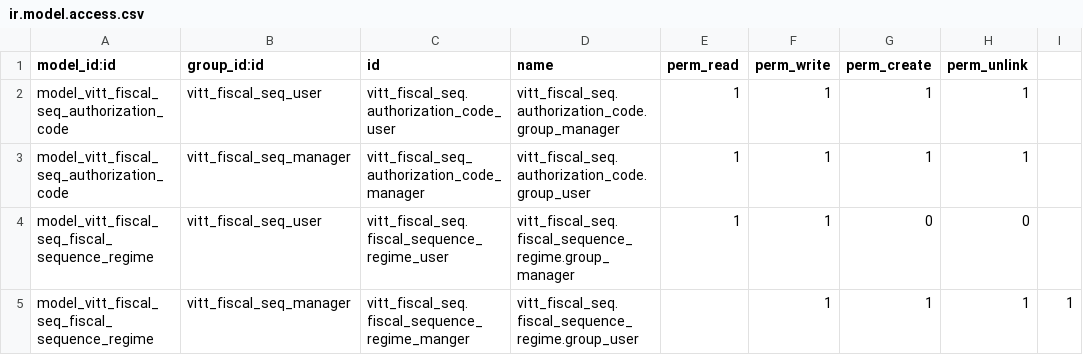
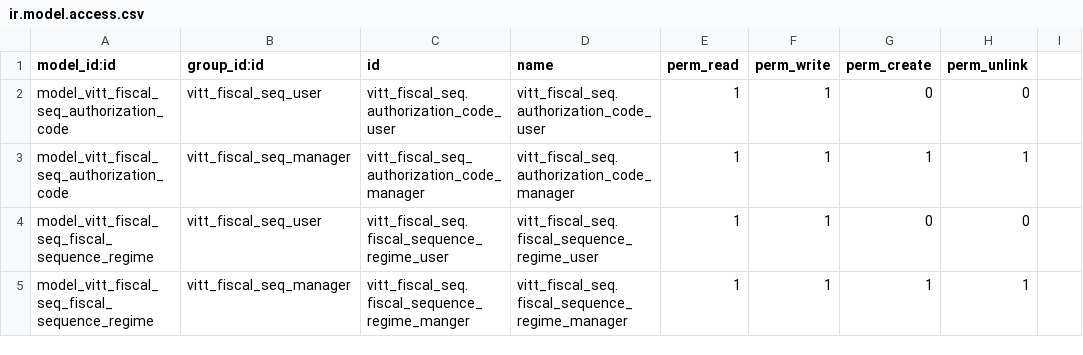
Before and after one commit to jeffreybcastro/odoo12, a CSV file: vitt_fiscal_seq/security/ir.model.access.csv, drawn as a sheet.

```diff
--- a/vitt_fiscal_seq/security/ir.model.access.csv
+++ b/vitt_fiscal_seq/security/ir.model.access.csv
@@ -1,5 +1,5 @@
 model_id:id,group_id:id,id,name,perm_read,perm_write,perm_create,perm_unlink
-model_vitt_fiscal_seq_authorization_code,vitt_fiscal_seq_user,vitt_fiscal_seq.authorization_code_user,vitt_fiscal_seq.authorization_code.group_manager,1,1,1,1
-model_vitt_fiscal_seq_authorization_code,vitt_fiscal_seq_manager,vitt_fiscal_seq_authorization_code_manager,vitt_fiscal_seq.authorization_code.group_user,1,1,1,1
-model_vitt_fiscal_seq_fiscal_sequence_regime,vitt_fiscal_seq_user,vitt_fiscal_seq.fiscal_sequence_regime_user,vitt_fiscal_seq.fiscal_sequence_regime.group_manager,1,1,0,0
-model_vitt_fiscal_seq_fiscal_sequence_regime,vitt_fiscal_seq_manager,vitt_fiscal_seq.fiscal_sequence_regime_manger,vitt_fiscal_seq.fiscal_sequence_regime.group_user,,1,1,1,1
+model_vitt_fiscal_seq_authorization_code,vitt_fiscal_seq_user,vitt_fiscal_seq.authorization_code_user,vitt_fiscal_seq.authorization_code_user,1,1,0,0
+model_vitt_fiscal_seq_authorization_code,vitt_fiscal_seq_manager,vitt_fiscal_seq_authorization_code_manager,vitt_fiscal_seq.authorization_code_manager,1,1,1,1
+model_vitt_fiscal_seq_fiscal_sequence_regime,vitt_fiscal_seq_user,vitt_fiscal_seq.fiscal_sequence_regime_user,vitt_fiscal_seq.fiscal_sequence_regime_user,1,1,0,0
+model_vitt_fiscal_seq_fiscal_sequence_regime,vitt_fiscal_seq_manager,vitt_fiscal_seq.fiscal_sequence_regime_manger,vitt_fiscal_seq.fiscal_sequence_regime_manager,1,1,1,1
```
Also changed, not shown: 1 other file.
